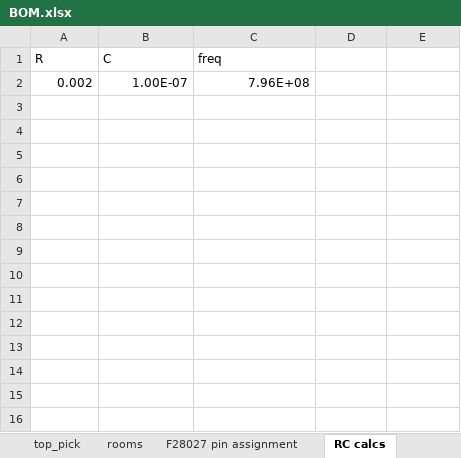
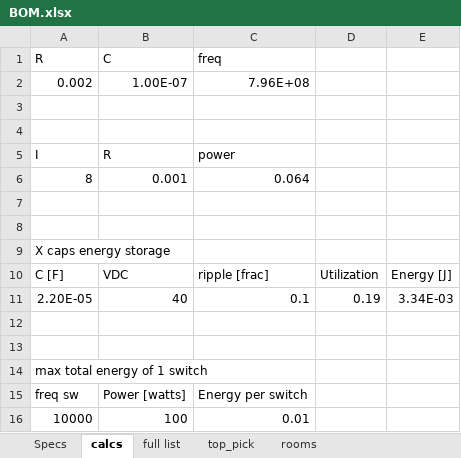
Before and after one commit to jayongitar/motor_drive, an Excel workbook: motor_drive_REV_1/notes/BOM.xlsx, sheet calcs, drawn as a sheet; values as stored, in another font and other column widths than the file's, no borders; the diff names each change by its address in the sheet, - before the commit and + after, or states it on an @@ line.

```diff
--- a/motor_drive_REV_1/notes/BOM.xlsx (sheet calcs)
+++ b/motor_drive_REV_1/notes/BOM.xlsx (sheet calcs)
-sheet tab: RC calcs
+sheet tab: calcs
@@ sheet tab order changed: Specs | calcs | full list | top_pick | rooms @@
+row 3: (empty)
+row 4: (empty)
+row 5: I | R | power
+row 6: 8 | 0.001 | 0.064
+row 7: (empty)
+row 8: (empty)
+row 9: X caps energy storage
+row 10: C [F] | VDC | ripple [frac] | Utilization | Energy [J]
+row 11: 2.20E-05 | 40 | 0.1 | 0.19 | 3.34E-03
+row 12: (empty)
+row 13: (empty)
+row 14: max total energy of 1 switch
+row 15: freq sw | Power [watts] | Energy per switch
+row 16: 10000 | 100 | 0.01
```
Also changed, not shown: sheet rooms, sheet full list, 49 other files.
